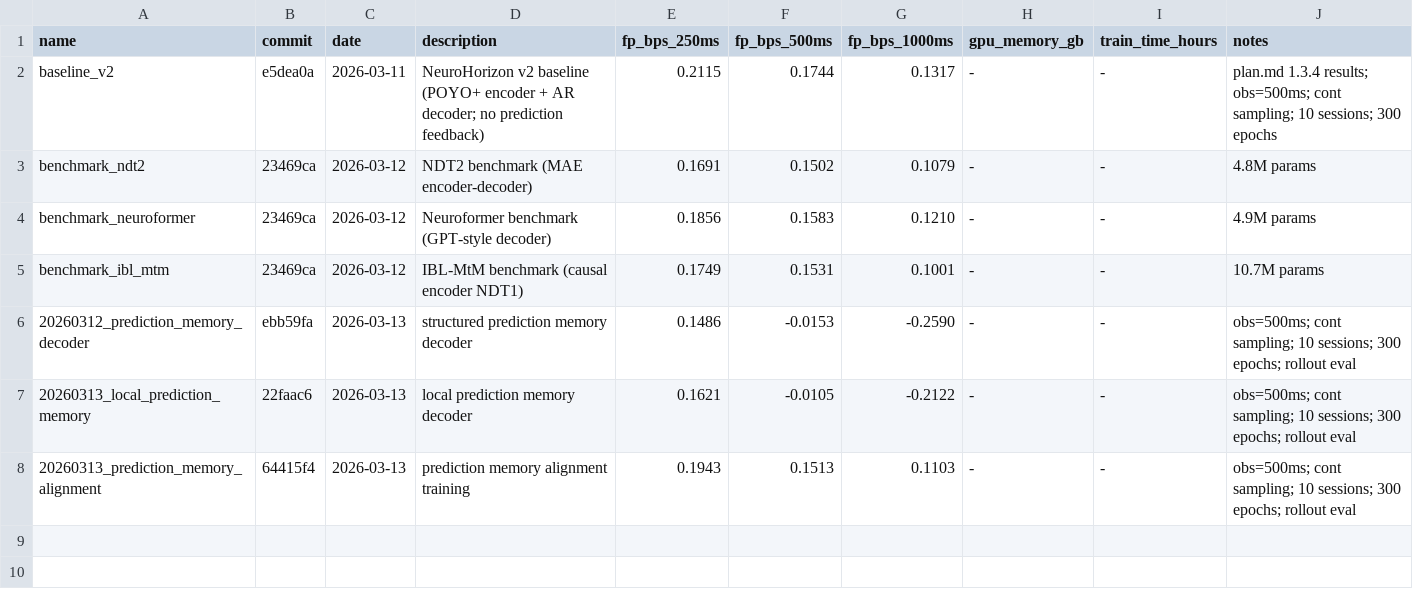
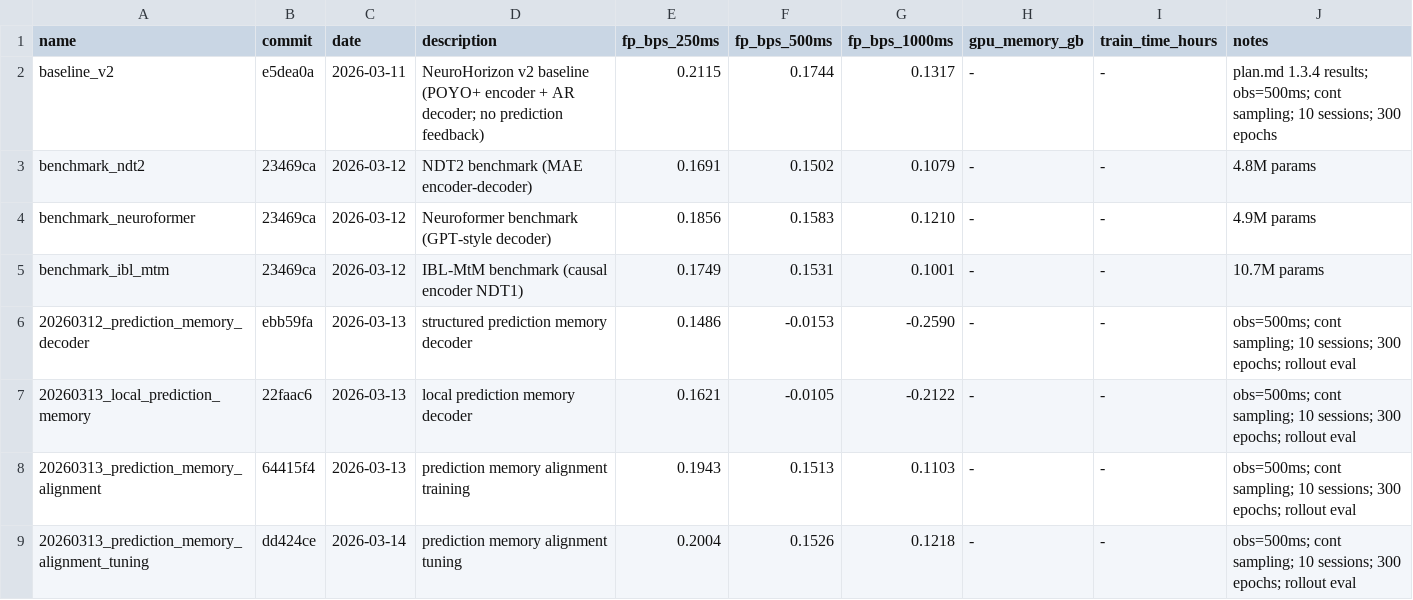
Before and after one commit to Jp-17/NeuroHorizon, a TSV file: cc_todo/phase1-autoregressive/1.9-module-optimization/results.tsv, drawn as a sheet.

Commit message:
记录 prediction memory alignment tuning 结果

```diff
--- a/cc_todo/phase1-autoregressive/1.9-module-optimization/results.tsv
+++ b/cc_todo/phase1-autoregressive/1.9-module-optimization/results.tsv
@@ -8 +8,2 @@ benchmark_ibl_mtm	23469ca	2026-03-12	IBL-MtM benchmark (causal encoder NDT1)	0.1
 20260313_prediction_memory_alignment	64415f4	2026-03-13	prediction memory alignment training	0.1943	0.1513	0.1103	-	-	obs=500ms; cont sampling; 10 sessions; 300 epochs; rollout eval
+20260313_prediction_memory_alignment_tuning	dd424ce	2026-03-14	prediction memory alignment tuning	0.2004	0.1526	0.1218	-	-	obs=500ms; cont sampling; 10 sessions; 300 epochs; rollout eval
```
Also changed, not shown: 5 other files.
